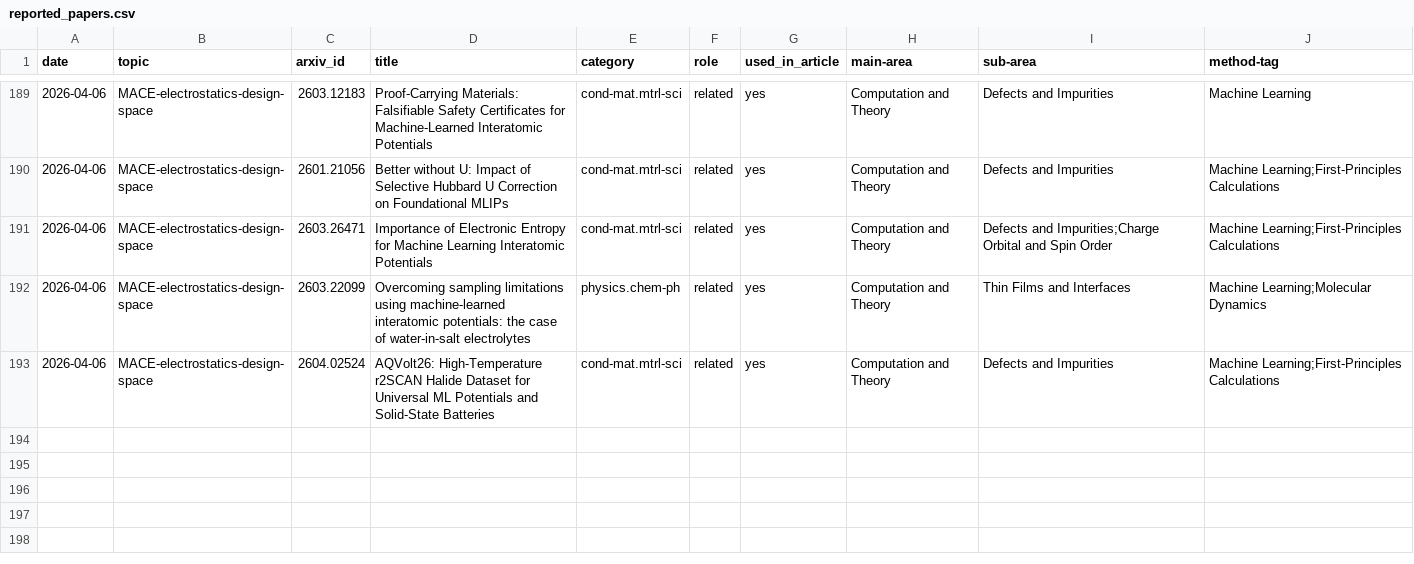
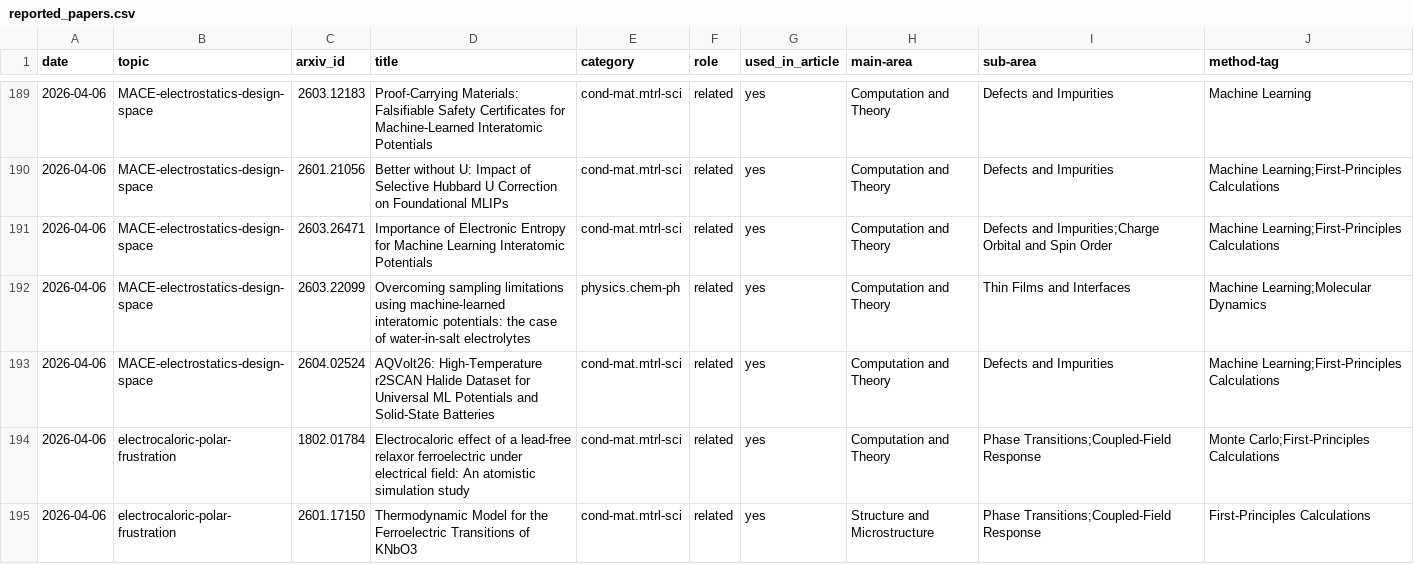
Before and after one commit to rd070672/arxiv-review, a CSV file: src/topic/reported_papers.csv, drawn as a sheet; only a part is shown, gaps mark what is left out; the diff names each change by its address in the sheet, - before the commit and + after, or states it on an @@ line.

```diff
--- a/src/topic/reported_papers.csv
+++ b/src/topic/reported_papers.csv
+row 194: 2026-04-06 | electrocaloric-polar-frustration | 1802.01784 | Electrocaloric effect of a lead-free relaxor ferroelectric under electrical field: An atomistic simulation study | cond-mat.mtrl-sci | related | yes | Computation and Theory | Phase Transitions;Coupled-Field Response | Monte Carlo;First-Principles Calculations
+row 195: 2026-04-06 | electrocaloric-polar-frustration | 2601.17150 | Thermodynamic Model for the Ferroelectric Transitions of KNbO3 | cond-mat.mtrl-sci | related | yes | Structure and Microstructure | Phase Transitions;Coupled-Field Response | First-Principles Calculations
```
Also changed, not shown: 2 other files.
